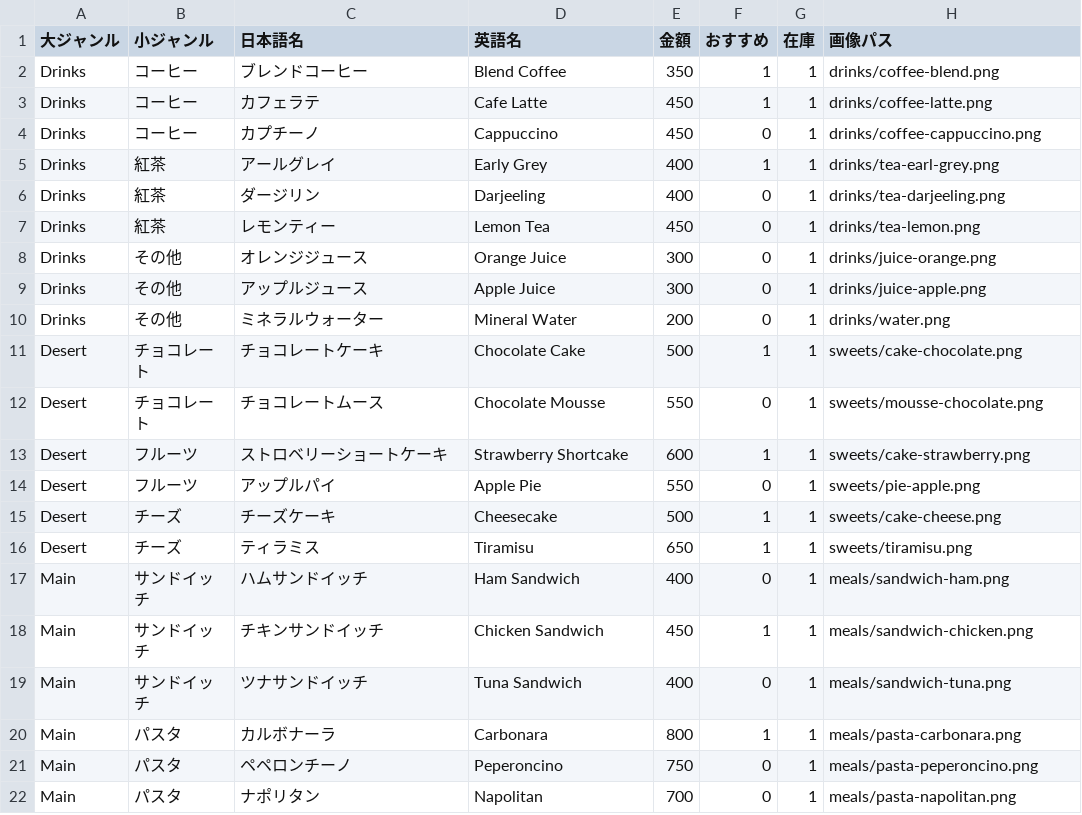
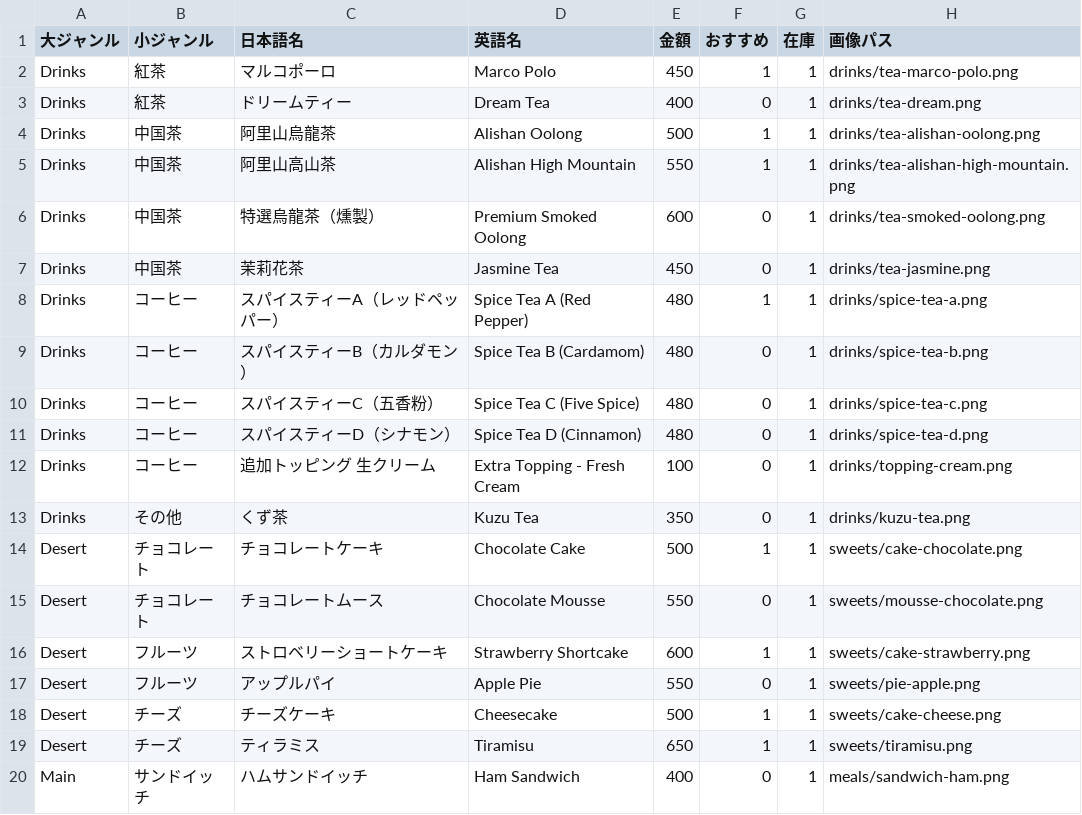
Before and after one commit to matsuzaki215/tearoom, a CSV file: menu.csv, drawn as a sheet; only a part is shown; the shorter side is filled out with more unchanged rows.

Commit message:
Drinksメニュー更新 - 紅茶、中国茶、スパイスティー、くず茶を追加

```diff
--- a/menu.csv
+++ b/menu.csv
@@ -1,11 +1,14 @@
 大ジャンル,小ジャンル,日本語名,英語名,金額,おすすめ,在庫,画像パス
-Drinks,コーヒー,ブレンドコーヒー,Blend Coffee,350,1,1,drinks/coffee-blend.png
-Drinks,コーヒー,カフェラテ,Cafe Latte,450,1,1,drinks/coffee-latte.png
-Drinks,コーヒー,カプチーノ,Cappuccino,450,0,1,drinks/coffee-cappuccino.png
-Drinks,紅茶,アールグレイ,Early Grey,400,1,1,drinks/tea-earl-grey.png
-Drinks,紅茶,ダージリン,Darjeeling,400,0,1,drinks/tea-darjeeling.png
-Drinks,紅茶,レモンティー,Lemon Tea,450,0,1,drinks/tea-lemon.png
-Drinks,その他,オレンジジュース,Orange Juice,300,0,1,drinks/juice-orange.png
-Drinks,その他,アップルジュース,Apple Juice,300,0,1,drinks/juice-apple.png
-Drinks,その他,ミネラルウォーター,Mineral Water,200,0,1,drinks/water.png
+Drinks,紅茶,マルコポーロ,Marco Polo,450,1,1,drinks/tea-marco-polo.png
+Drinks,紅茶,ドリームティー,Dream Tea,400,0,1,drinks/tea-dream.png
+Drinks,中国茶,阿里山烏龍茶,Alishan Oolong,500,1,1,drinks/tea-alishan-oolong.png
+Drinks,中国茶,阿里山高山茶,Alishan High Mountain,550,1,1,drinks/tea-alishan-high-mountain.png
+Drinks,中国茶,特選烏龍茶（燻製）,Premium Smoked Oolong,600,0,1,drinks/tea-smoked-oolong.png
+Drinks,中国茶,茉莉花茶,Jasmine Tea,450,0,1,drinks/tea-jasmine.png
+Drinks,コーヒー,スパイスティーA（レッドペッパー）,Spice Tea A (Red Pepper),480,1,1,drinks/spice-tea-a.png
+Drinks,コーヒー,スパイスティーB（カルダモン）,Spice Tea B (Cardamom),480,0,1,drinks/spice-tea-b.png
+Drinks,コーヒー,スパイスティーC（五香粉）,Spice Tea C (Five Spice),480,0,1,drinks/spice-tea-c.png
+Drinks,コーヒー,スパイスティーD（シナモン）,Spice Tea D (Cinnamon),480,0,1,drinks/spice-tea-d.png
+Drinks,コーヒー,追加トッピング　生クリーム,Extra Topping - Fresh Cream,100,0,1,drinks/topping-cream.png
+Drinks,その他,くず茶,Kuzu Tea,350,0,1,drinks/kuzu-tea.png
 Desert,チョコレート,チョコレートケーキ,Chocolate Cake,500,1,1,sweets/cake-chocolate.png
```
Also changed, not shown: 1 other file.
